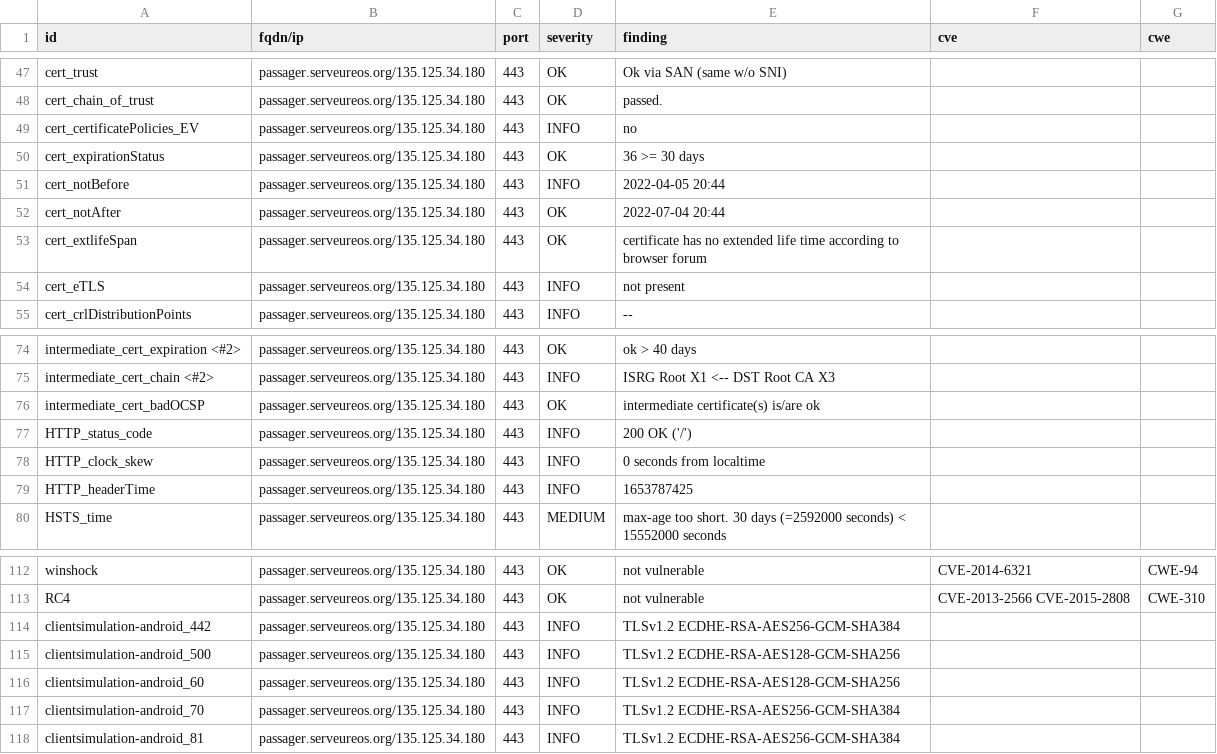
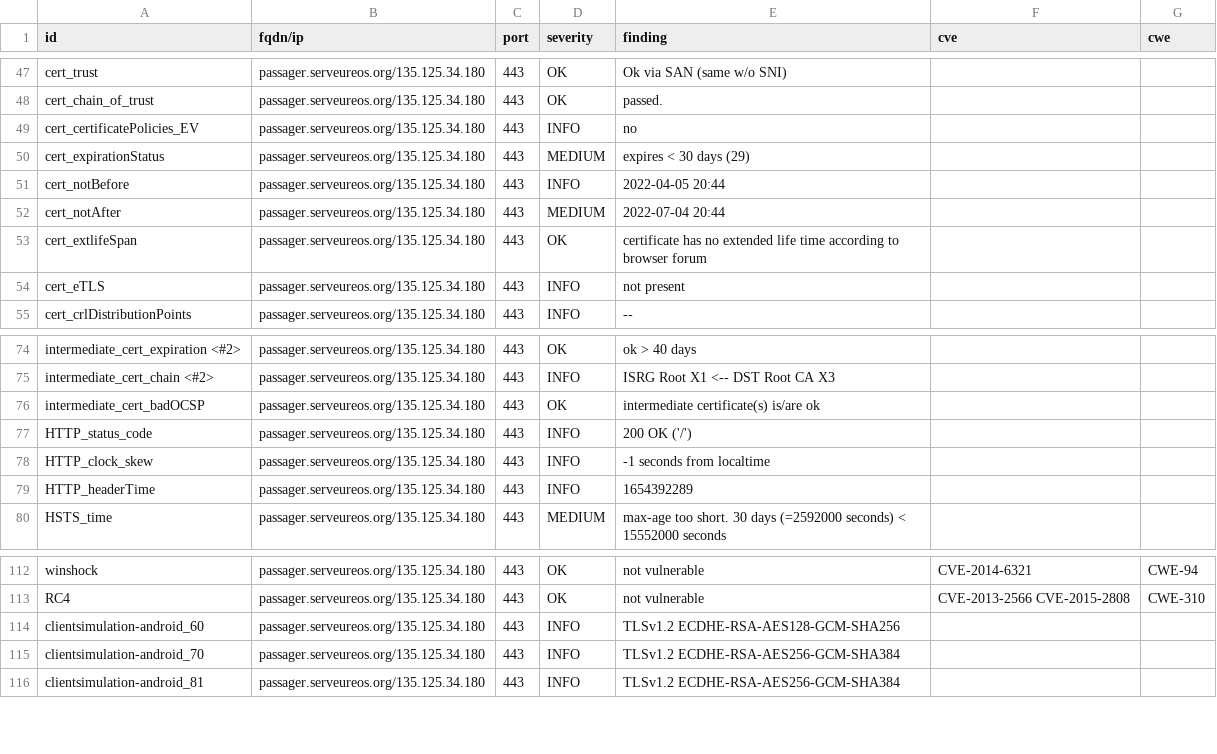
Before and after one commit to yann33380/testcovid, a CSV file: results/aHR0cHM6Ly9wYXNzYWdlci5zZXJ2ZXVyZW9zLm9yZy8=/testssl.csv, drawn as a sheet; only a part is shown, gaps mark what is left out; the diff covers the shown part only.

Commit message:
update: https://passager.serveureos.org/

```diff
--- a/results/aHR0cHM6Ly9wYXNzYWdlci5zZXJ2ZXVyZW9zLm9yZy8=/testssl.csv
+++ b/results/aHR0cHM6Ly9wYXNzYWdlci5zZXJ2ZXVyZW9zLm9yZy8=/testssl.csv
@@ -49,5 +49,5 @@
 "cert_certificatePolicies_EV","passager.serveureos.org/135.125.34.180","443","INFO","no","",""
-"cert_expirationStatus","passager.serveureos.org/135.125.34.180","443","OK","36 >= 30 days","",""
+"cert_expirationStatus","passager.serveureos.org/135.125.34.180","443","MEDIUM","expires < 30 days (29)","",""
 "cert_notBefore","passager.serveureos.org/135.125.34.180","443","INFO","2022-04-05 20:44","",""
-"cert_notAfter","passager.serveureos.org/135.125.34.180","443","OK","2022-07-04 20:44","",""
+"cert_notAfter","passager.serveureos.org/135.125.34.180","443","MEDIUM","2022-07-04 20:44","",""
 "cert_extlifeSpan","passager.serveureos.org/135.125.34.180","443","OK","certificate has no extended life time according to browser forum","",""
@@ -77,4 +77,4 @@
 "HTTP_status_code","passager.serveureos.org/135.125.34.180","443","INFO","200 OK ('/')","",""
-"HTTP_clock_skew","passager.serveureos.org/135.125.34.180","443","INFO","0 seconds from localtime","",""
-"HTTP_headerTime","passager.serveureos.org/135.125.34.180","443","INFO","1653787425","",""
+"HTTP_clock_skew","passager.serveureos.org/135.125.34.180","443","INFO","-1 seconds from localtime","",""
+"HTTP_headerTime","passager.serveureos.org/135.125.34.180","443","INFO","1654392289","",""
 "HSTS_time","passager.serveureos.org/135.125.34.180","443","MEDIUM","max-age too short. 30 days (=2592000 seconds) < 15552000 seconds","",""
@@ -113,4 +113,2 @@
 "RC4","passager.serveureos.org/135.125.34.180","443","OK","not vulnerable","CVE-2013-2566 CVE-2015-2808","CWE-310"
-"clientsimulation-android_442","passager.serveureos.org/135.125.34.180","443","INFO","TLSv1.2 ECDHE-RSA-AES256-GCM-SHA384","",""
-"clientsimulation-android_500","passager.serveureos.org/135.125.34.180","443","INFO","TLSv1.2 ECDHE-RSA-AES128-GCM-SHA256","",""
 "clientsimulation-android_60","passager.serveureos.org/135.125.34.180","443","INFO","TLSv1.2 ECDHE-RSA-AES128-GCM-SHA256","",""
```
Also changed, not shown: 6 added rows, 5 removed rows and 7 edited cells elsewhere in this file, 15 other files.
